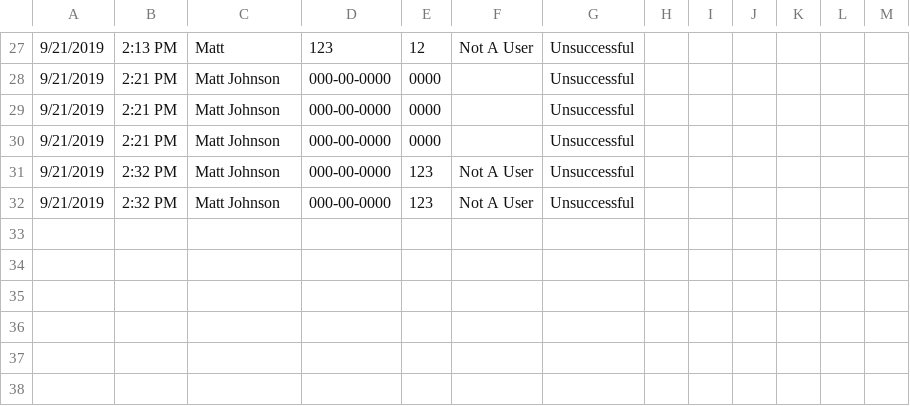
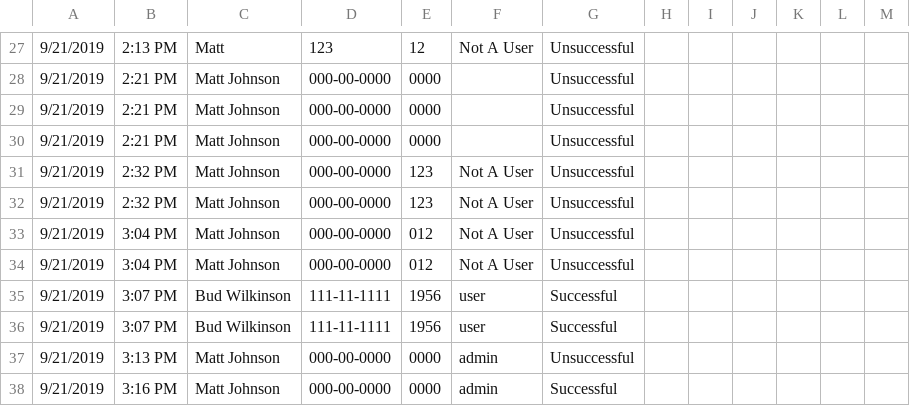
Before and after one commit to mjrx7/Project-5-State-Machine, a CSV file: SHIT_log.csv, drawn as a sheet; only a part is shown, gaps mark what is left out.

```diff
--- a/SHIT_log.csv
+++ b/SHIT_log.csv
@@ -32 +32,7 @@
 9/21/2019, 2:32 PM, Matt Johnson, 000-00-0000, 123, Not A User, Unsuccessful
+9/21/2019, 3:04 PM, Matt Johnson, 000-00-0000, 012, Not A User, Unsuccessful
+9/21/2019, 3:04 PM, Matt Johnson, 000-00-0000, 012, Not A User, Unsuccessful
+9/21/2019, 3:07 PM, Bud Wilkinson, 111-11-1111, 1956, user, Successful
+9/21/2019, 3:07 PM, Bud Wilkinson, 111-11-1111, 1956, user, Successful
+9/21/2019, 3:13 PM, Matt Johnson, 000-00-0000, 0000, admin, Unsuccessful
+9/21/2019, 3:16 PM, Matt Johnson, 000-00-0000, 0000, admin, Successful
```
Also changed, not shown: 1 other file.
